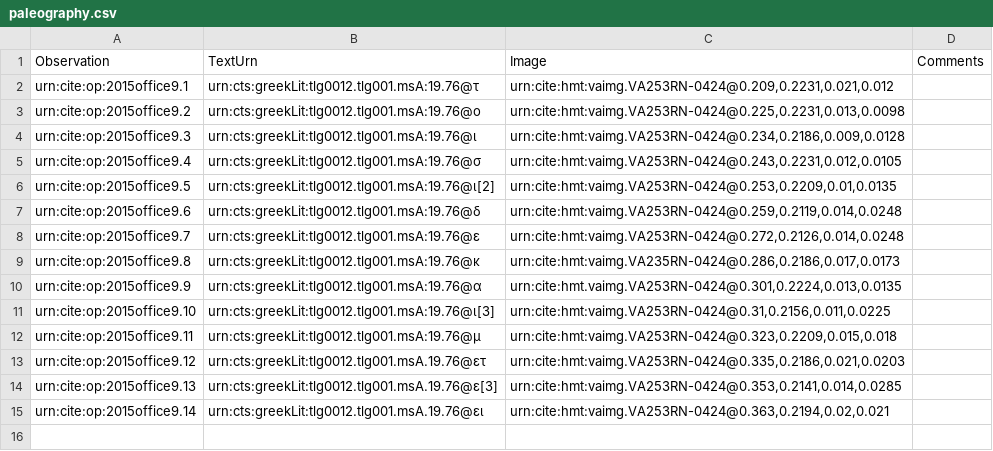
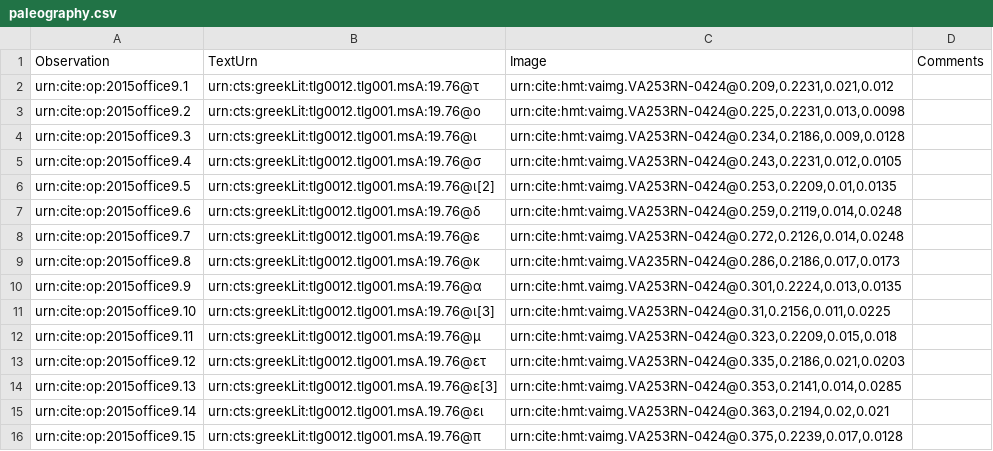
Before and after one commit to hmteditors/2015office11, a CSV file: collections/paleography.csv, drawn as a sheet; the diff names each change by its address in the sheet, - before the commit and + after, or states it on an @@ line.

Commit message:
Update paleography.csv

```diff
--- a/collections/paleography.csv
+++ b/collections/paleography.csv
+row 16: urn:cite:op:2015office9.15 | urn:cts:greekLit:tlg0012.tlg001.msA.19.76@π | urn:cite:hmt:vaimg.VA253RN-0424@0.375,0.2239,0.017,0.0128
```
